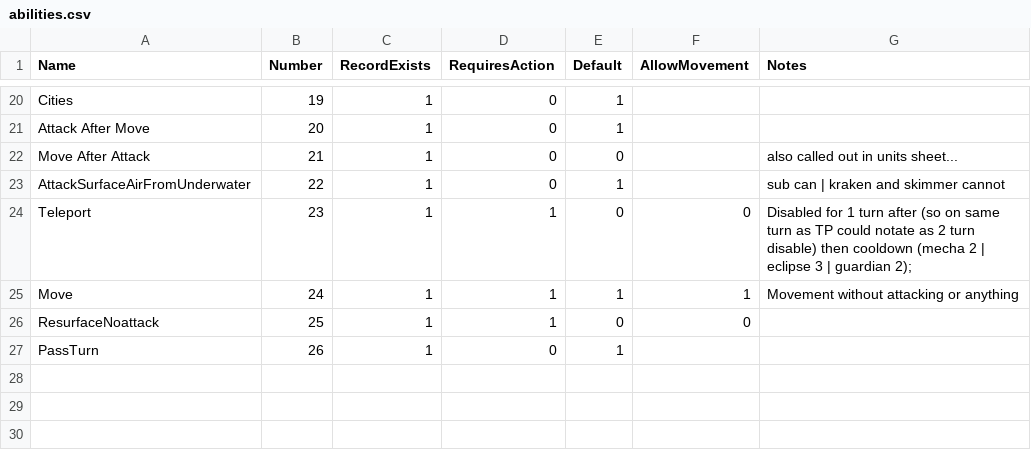
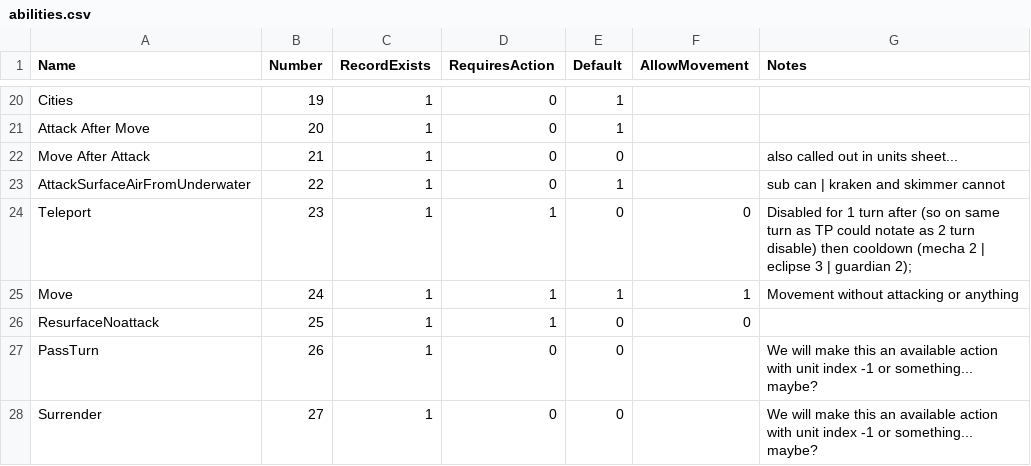
Before and after one commit to nathantonkinson/nathans_game_players, a CSV file: UniWar/gameData/abilities.csv, drawn as a sheet; only a part is shown, gaps mark what is left out.

```diff
--- a/UniWar/gameData/abilities.csv
+++ b/UniWar/gameData/abilities.csv
@@ -26,2 +26,3 @@ Move	24	1	1	1	1	Movement without attacking or anything
 ResurfaceNoattack	25	1	1	0	0	
-PassTurn	26	1	0	1		
+PassTurn	26	1	0	0		We will make this an available action with unit index -1 or something... maybe?
+Surrender	27	1	0	0		We will make this an available action with unit index -1 or something... maybe?
```
Also changed, not shown: UniWar/gameData/UnitAltitudes.csv, UniWar/gameData/units.csv, 18 other files.
